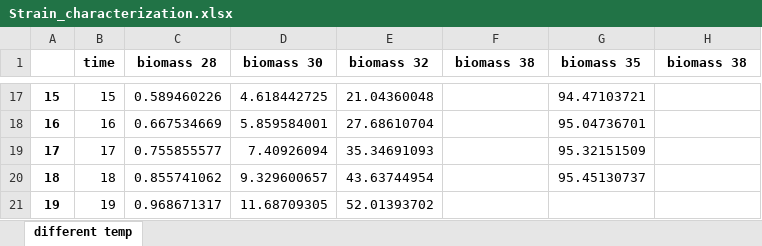
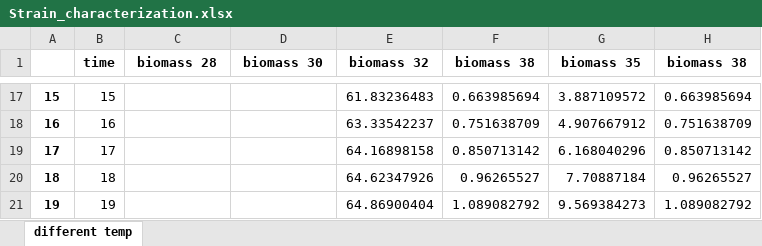
Before and after one commit to uliebal/RecExpSim, an Excel workbook: Strain_characterization.xlsx, sheet different temp, drawn as a sheet; only a part is shown, gaps mark what is left out; values as stored, in another font and other column widths than the file's, no borders; the diff covers the shown part only; the diff names each change by its address in the sheet, - before the commit and + after, or states it on an @@ line.

Commit message:
Temp-Vector randomization test, vol2

```diff
--- a/Strain_characterization.xlsx (sheet different temp)
+++ b/Strain_characterization.xlsx (sheet different temp)
-C17 (biomass 28): 0.589460226
+C17 (biomass 28): (empty)
-D17 (biomass 30): 4.618442725
+D17 (biomass 30): (empty)
-E17 (biomass 32): 21.04360048
+E17 (biomass 32): 61.83236483
-F17 (biomass 38): (empty)
+F17 (biomass 38): 0.663985694
-G17 (biomass 35): 94.47103721
+G17 (biomass 35): 3.887109572
-H17 (biomass 38): (empty)
+H17 (biomass 38): 0.663985694
-C18 (biomass 28): 0.667534669
+C18 (biomass 28): (empty)
-D18 (biomass 30): 5.859584001
+D18 (biomass 30): (empty)
-E18 (biomass 32): 27.68610704
+E18 (biomass 32): 63.33542237
-F18 (biomass 38): (empty)
+F18 (biomass 38): 0.751638709
-G18 (biomass 35): 95.04736701
+G18 (biomass 35): 4.907667912
-H18 (biomass 38): (empty)
+H18 (biomass 38): 0.751638709
-C19 (biomass 28): 0.755855577
+C19 (biomass 28): (empty)
-D19 (biomass 30): 7.40926094
+D19 (biomass 30): (empty)
-E19 (biomass 32): 35.34691093
+E19 (biomass 32): 64.16898158
-F19 (biomass 38): (empty)
+F19 (biomass 38): 0.850713142
-G19 (biomass 35): 95.32151509
+G19 (biomass 35): 6.168040296
-H19 (biomass 38): (empty)
+H19 (biomass 38): 0.850713142
-C20 (biomass 28): 0.855741062
+C20 (biomass 28): (empty)
-D20 (biomass 30): 9.329600657
+D20 (biomass 30): (empty)
-E20 (biomass 32): 43.63744954
+E20 (biomass 32): 64.62347926
-F20 (biomass 38): (empty)
+F20 (biomass 38): 0.96265527
-G20 (biomass 35): 95.45130737
+G20 (biomass 35): 7.70887184
-H20 (biomass 38): (empty)
+H20 (biomass 38): 0.96265527
-C21 (biomass 28): 0.968671317
+C21 (biomass 28): (empty)
-D21 (biomass 30): 11.68709305
+D21 (biomass 30): (empty)
-E21 (biomass 32): 52.01393702
+E21 (biomass 32): 64.86900404
-F21 (biomass 38): (empty)
+F21 (biomass 38): 1.089082792
-G21 (biomass 35): (empty)
+G21 (biomass 35): 9.569384273
-H21 (biomass 38): (empty)
+H21 (biomass 38): 1.089082792
```
Also changed, not shown: 5 removed rows and 426 edited cells elsewhere in this sheet, 1 other file.
